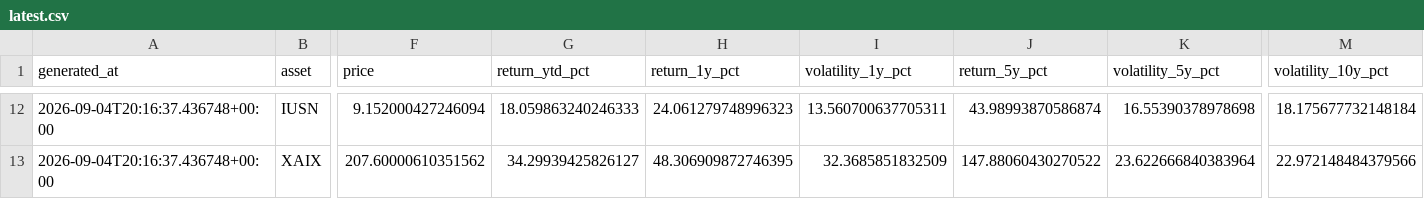
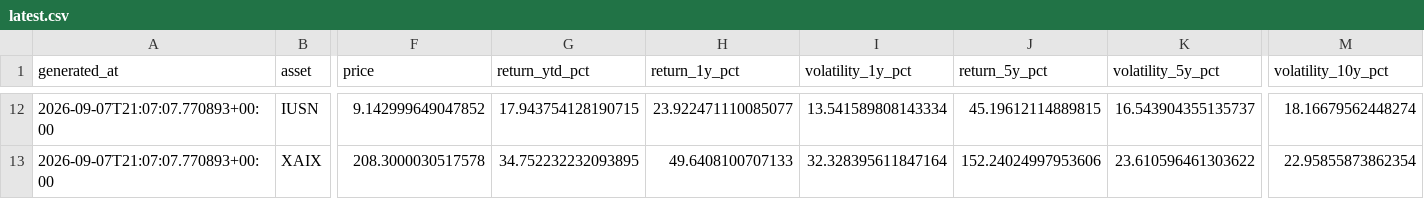
Before and after one commit to dblxpt/data-published, a CSV file: routine-data-etf/latest.csv, drawn as a sheet; only a part is shown, gaps mark what is left out; the diff covers the shown part only; the diff names each change by its address in the sheet, - before the commit and + after, or states it on an @@ line.

```diff
--- a/routine-data-etf/latest.csv
+++ b/routine-data-etf/latest.csv
-A12:A13 (generated_at): 2026-09-04T20:16:37.436748+00:00
+A12:A13 (generated_at): 2026-09-07T21:07:07.770893+00:00
-F12 (price): 9.152000427246094
+F12 (price): 9.142999649047852
-G12 (return_ytd_pct): 18.059863240246333
+G12 (return_ytd_pct): 17.943754128190715
-H12 (return_1y_pct): 24.061279748996323
+H12 (return_1y_pct): 23.922471110085077
-I12 (volatility_1y_pct): 13.560700637705311
+I12 (volatility_1y_pct): 13.541589808143334
-J12 (return_5y_pct): 43.98993870586874
+J12 (return_5y_pct): 45.19612114889815
-K12 (volatility_5y_pct): 16.55390378978698
+K12 (volatility_5y_pct): 16.543904355135737
-M12 (volatility_10y_pct): 18.175677732148184
+M12 (volatility_10y_pct): 18.16679562448274
-F13 (price): 207.60000610351562
+F13 (price): 208.3000030517578
-G13 (return_ytd_pct): 34.29939425826127
+G13 (return_ytd_pct): 34.752232232093895
-H13 (return_1y_pct): 48.306909872746395
+H13 (return_1y_pct): 49.6408100707133
-I13 (volatility_1y_pct): 32.3685851832509
+I13 (volatility_1y_pct): 32.328395611847164
-J13 (return_5y_pct): 147.88060430270522
+J13 (return_5y_pct): 152.24024997953606
-K13 (volatility_5y_pct): 23.622666840383964
+K13 (volatility_5y_pct): 23.610596461303622
-M13 (volatility_10y_pct): 22.972148484379566
+M13 (volatility_10y_pct): 22.95855873862354
```
Also changed, not shown: 101 edited cells elsewhere in this file, routine-data-etf/history.csv, 2 other files.
